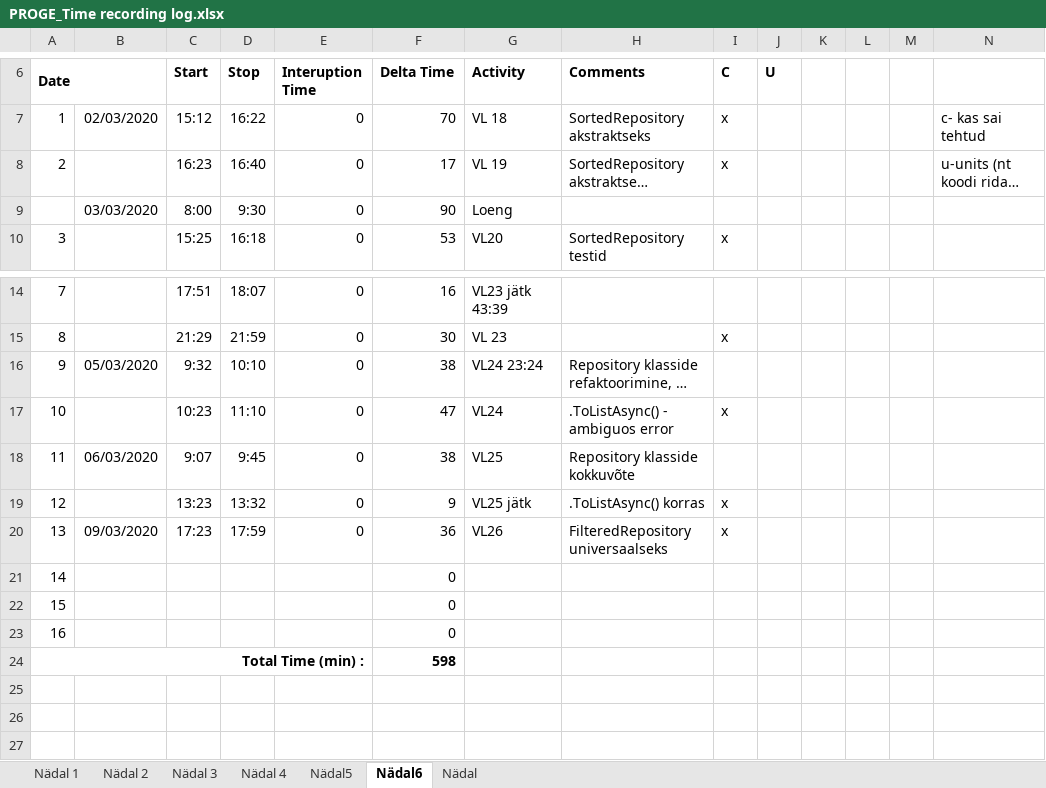
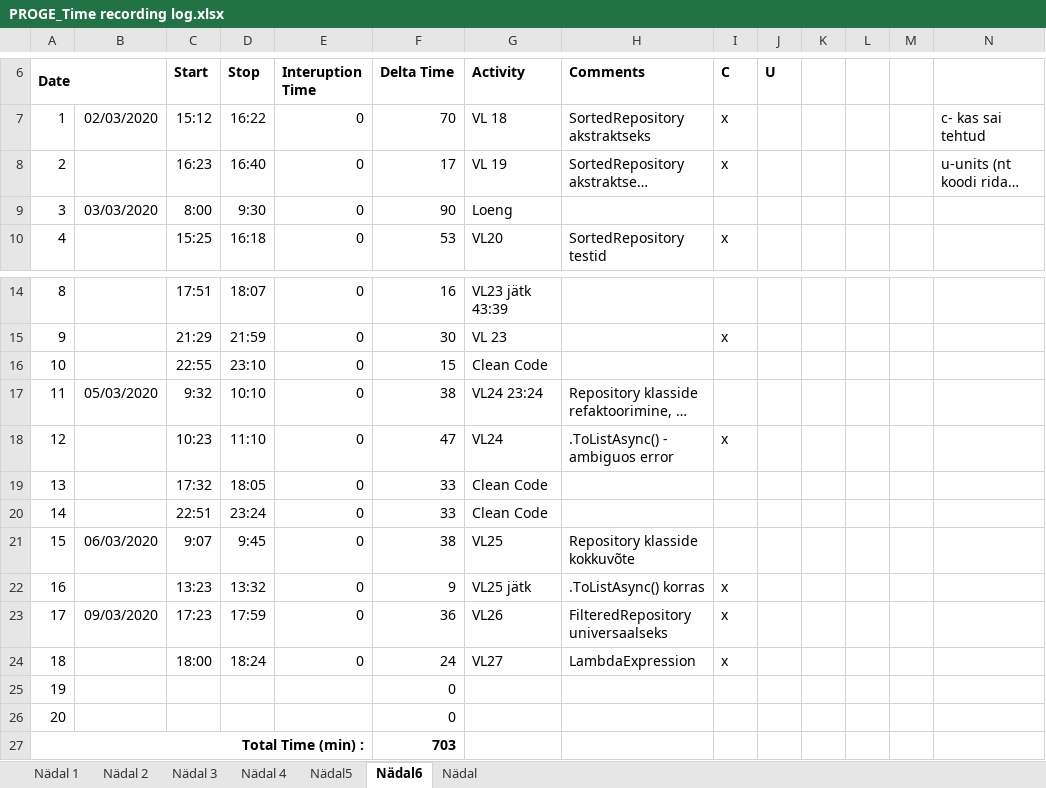
Before and after one commit to AnnabelMa/Kodutood, an Excel workbook: PROGE_Time recording log.xlsx, sheet Nädal6, drawn as a sheet; only a part is shown, gaps mark what is left out; long unchanged cells end in …; values as stored, in another font and other column widths than the file's, no borders; removed rows and columns are numbered as before the commit, all else as after; the diff names each change by its address in the sheet, - before the commit and + after, or states it on an @@ line.

Commit message:
VL27- lambda expressions; +logi

```diff
--- a/PROGE_Time recording log.xlsx (sheet Nädal6)
+++ b/PROGE_Time recording log.xlsx (sheet Nädal6)
@@ column A (Date) renumbered between rows 9 and 27 @@
+row 16: 10 |  | 22:55 | 23:10 | 0 | 15 | Clean Code
+row 19: 13 |  | 17:32 | 18:05 | 0 | 33 | Clean Code
+row 20: 14 |  | 22:51 | 23:24 | 0 | 33 | Clean Code
+row 24: 18 |  | 18:00 | 18:24 | 0 | 24 | VL27 | LambdaExpression | x
-A27 bold: off
+A27 bold: on
+A27:E27 merged
-F27 (Delta Time): 0
+F27 (Delta Time): 703
-F27 bold: off
+F27 bold: on
-row 24: Total Time (min) : |  |  |  |  | 598
```
Also changed, not shown: formulas that keep their value, 1 other file.
